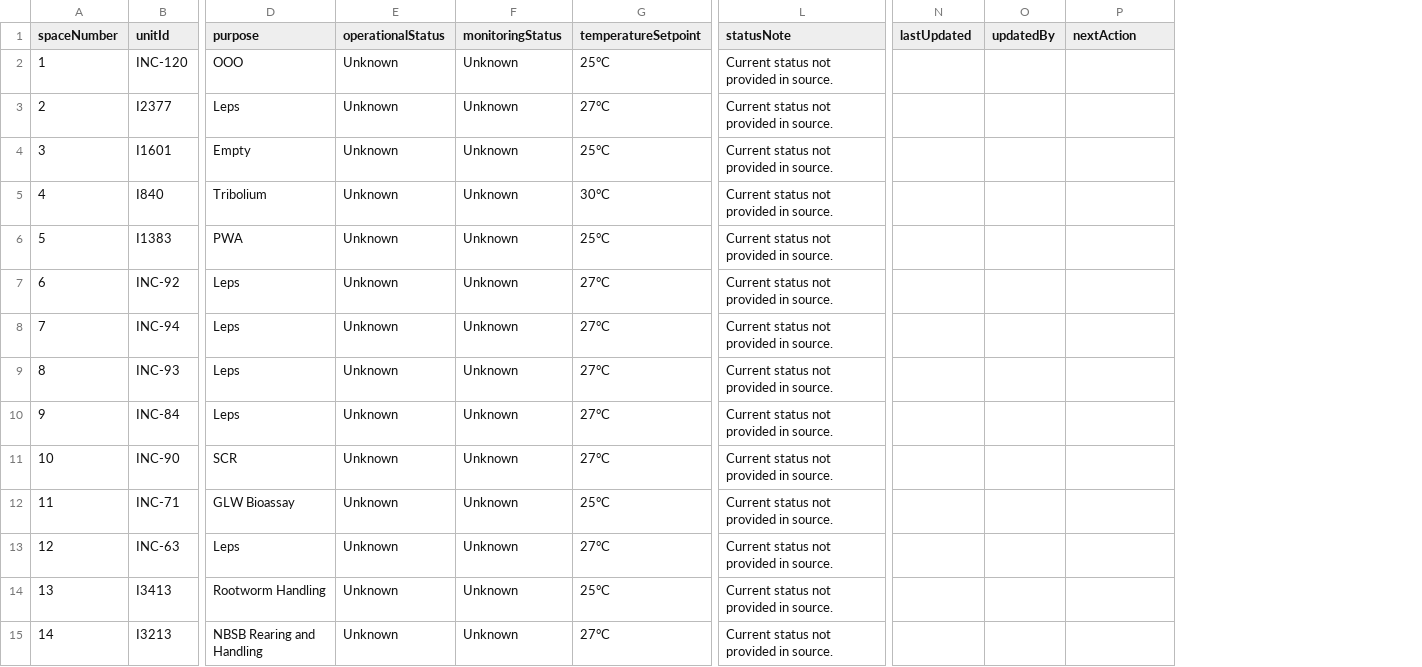
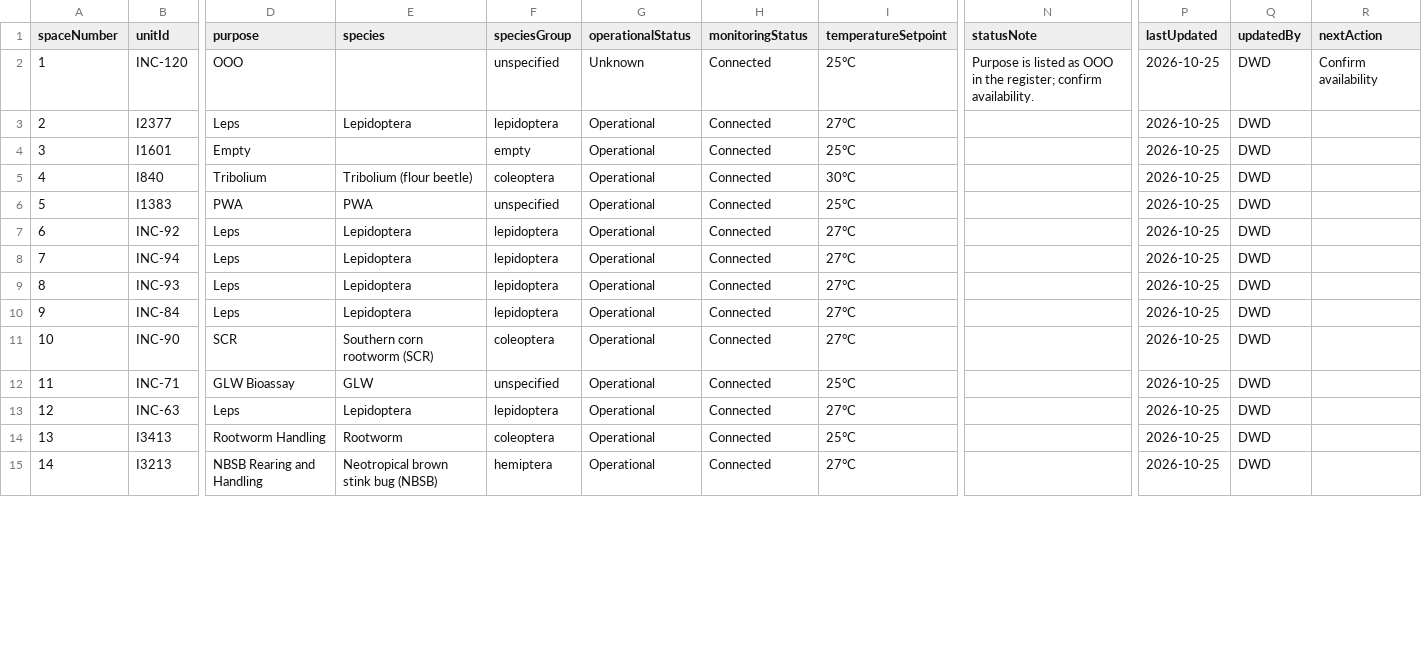
Before and after one commit to revDWD/FF4820-Laboratory-Equipment-Status, a CSV file: data/equipment.csv, drawn as a sheet; only a part is shown, gaps mark what is left out; addresses are those after the commit; the diff covers the shown part only; the diff names each change by its address in the sheet, - before the commit and + after, or states it on an @@ line.

```diff
--- a/data/equipment.csv
+++ b/data/equipment.csv
+column E (species), rows 3-15: Lepidoptera |  | Tribolium (flour beetle) | PWA | Lepidoptera | Lepidoptera | Lepidoptera | Lepidoptera | Southern corn rootworm (SCR) | GLW | Lepidoptera | Rootworm | Neotropical brown stink bug (NBSB)
+column F (speciesGroup), rows 2-15: unspecified | lepidoptera | empty | coleoptera | unspecified | lepidoptera | lepidoptera | lepidoptera | lepidoptera | coleoptera | unspecified | lepidoptera | coleoptera | hemiptera
-H2:H15 (monitoringStatus): Unknown
+H2:H15 (monitoringStatus): Connected
-N2 (statusNote): Current status not provided in source.
+N2 (statusNote): Purpose is listed as OOO in the register; confirm availability.
-P2:P15 (lastUpdated): (empty)
+P2:P15 (lastUpdated): 2026-10-25
-Q2:Q15 (updatedBy): (empty)
+Q2:Q15 (updatedBy): DWD
-R2 (nextAction): (empty)
+R2 (nextAction): Confirm availability
-G3:G15 (operationalStatus): Unknown
+G3:G15 (operationalStatus): Operational
-N3:N15 (statusNote): Current status not provided in source.
+N3:N15 (statusNote): (empty)
```
Also changed, not shown: 90 edited cells elsewhere in this file, 14 other files.
